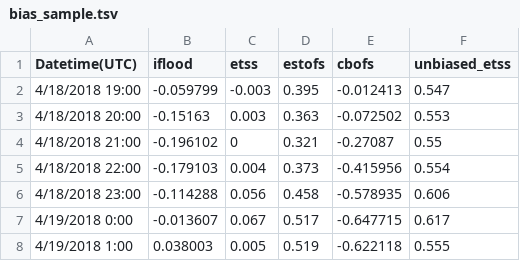
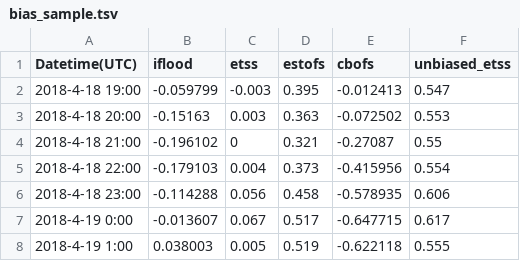
Before and after one commit to ArslaanK/Python_Scripts, a TSV file: plotly_sample_data/bias_sample.tsv, drawn as a sheet.

Commit message:
Update bias_sample.tsv

```diff
--- a/plotly_sample_data/bias_sample.tsv
+++ b/plotly_sample_data/bias_sample.tsv
@@ -1,8 +1,8 @@
 Datetime(UTC)	iflood	etss	estofs	cbofs	unbiased_etss
-4/18/2018 19:00	-0.059799	-0.003	0.395	-0.012413	0.547
-4/18/2018 20:00	-0.15163	0.003	0.363	-0.072502	0.553
-4/18/2018 21:00	-0.196102	0	0.321	-0.27087	0.55
-4/18/2018 22:00	-0.179103	0.004	0.373	-0.415956	0.554
-4/18/2018 23:00	-0.114288	0.056	0.458	-0.578935	0.606
-4/19/2018 0:00	-0.013607	0.067	0.517	-0.647715	0.617
-4/19/2018 1:00	0.038003	0.005	0.519	-0.622118	0.555
+2018-4-18 19:00	-0.059799	-0.003	0.395	-0.012413	0.547
+2018-4-18 20:00	-0.15163	0.003	0.363	-0.072502	0.553
+2018-4-18 21:00	-0.196102	0	0.321	-0.27087	0.55
+2018-4-18 22:00	-0.179103	0.004	0.373	-0.415956	0.554
+2018-4-18 23:00	-0.114288	0.056	0.458	-0.578935	0.606
+2018-4-19 0:00	-0.013607	0.067	0.517	-0.647715	0.617
+2018-4-19 1:00	0.038003	0.005	0.519	-0.622118	0.555
```
